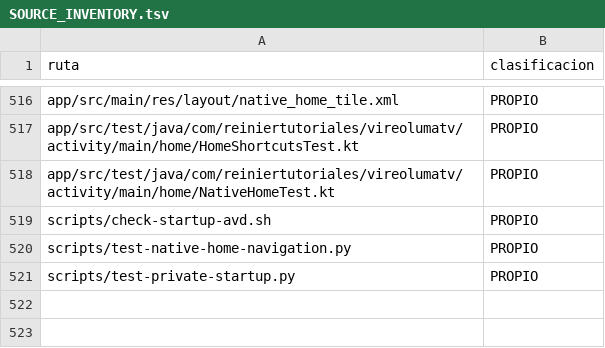
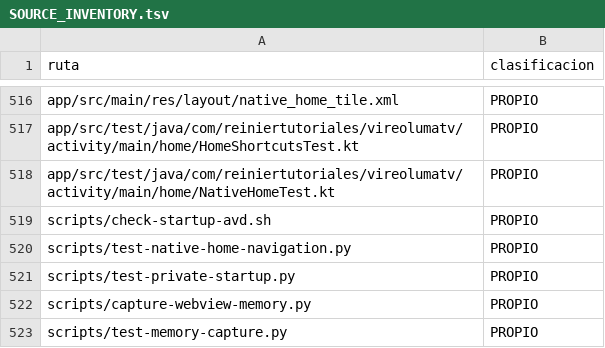
Before and after one commit to ReinierTutoriales/VireoLumaTV-browser, a TSV file: docs/audit/SOURCE_INVENTORY.tsv, drawn as a sheet; only a part is shown, gaps mark what is left out; the diff names each change by its address in the sheet, - before the commit and + after, or states it on an @@ line.

Commit message:
Capture attributed WebView memory in startup CI

```diff
--- a/docs/audit/SOURCE_INVENTORY.tsv
+++ b/docs/audit/SOURCE_INVENTORY.tsv
+row 522: scripts/capture-webview-memory.py | PROPIO
+row 523: scripts/test-memory-capture.py | PROPIO
```
Also changed, not shown: 4 other files.
